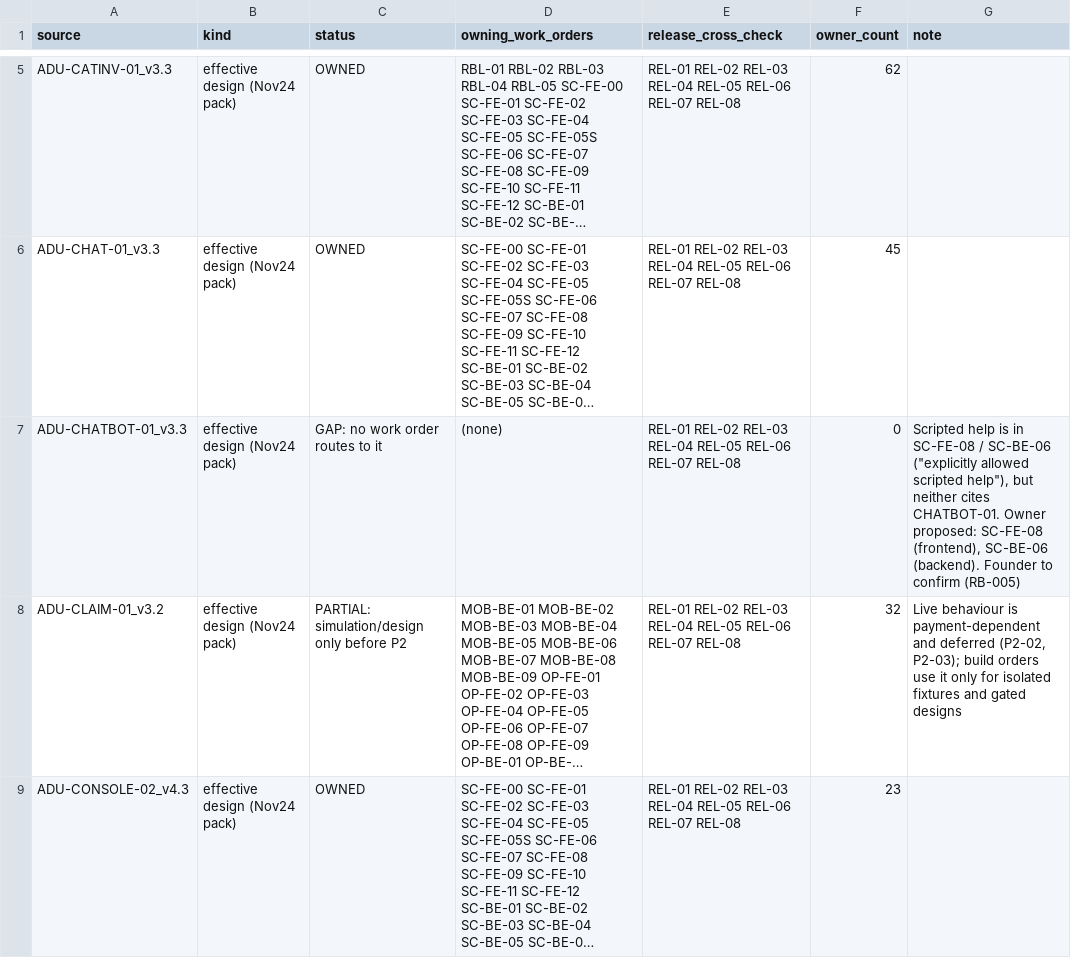
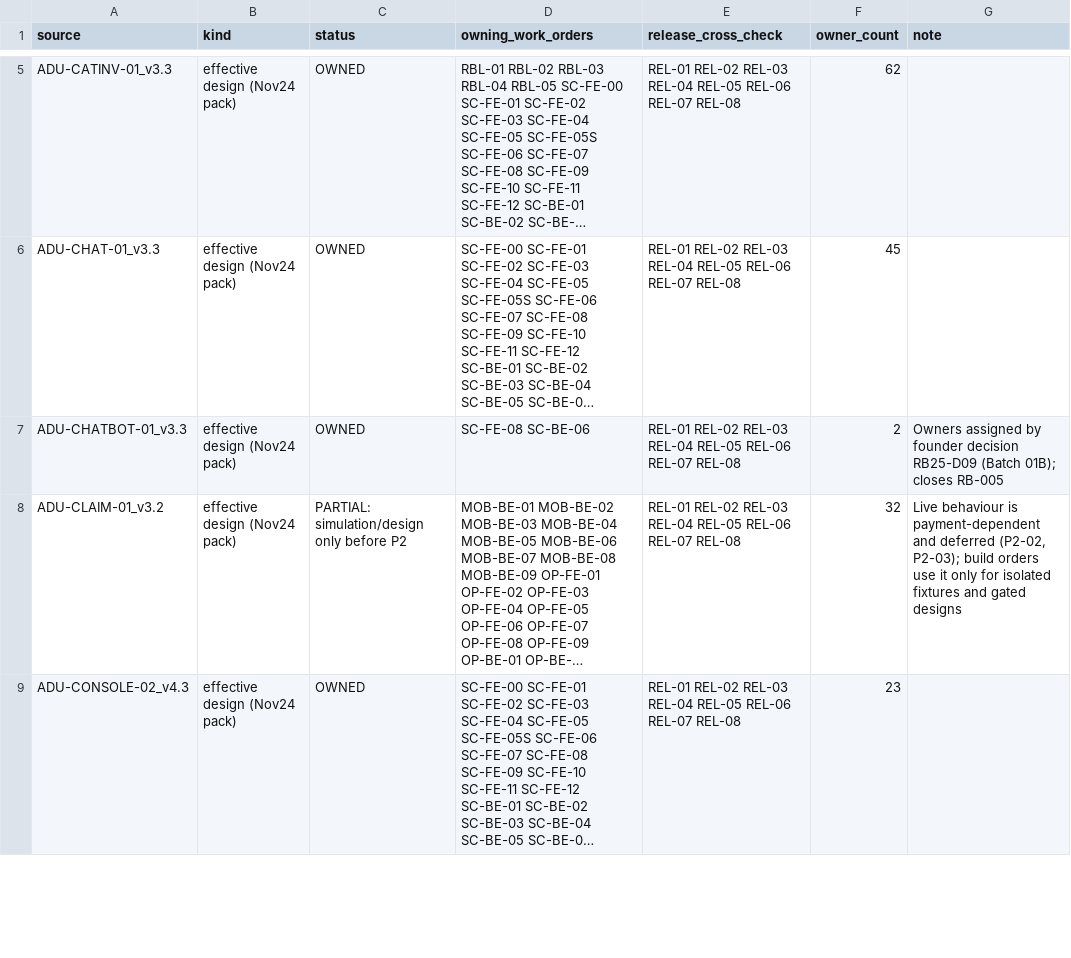
Before and after one commit to Adulis-Socom/Adulis-MobileApp, a CSV file: docs/rebuild/GOV-03-SOURCE-TO-WORKORDER.csv, drawn as a sheet; only a part is shown, gaps mark what is left out; long unchanged cells end in …; the diff names each change by its address in the sheet, - before the commit and + after, or states it on an @@ line.

```diff
--- a/docs/rebuild/GOV-03-SOURCE-TO-WORKORDER.csv
+++ b/docs/rebuild/GOV-03-SOURCE-TO-WORKORDER.csv
-C7 (status): GAP: no work order routes to it
+C7 (status): OWNED
-D7 (owning_work_orders): (none)
+D7 (owning_work_orders): SC-FE-08 SC-BE-06
-F7 (owner_count): 0
+F7 (owner_count): 2
-G7 (note): Scripted help is in SC-FE-08 / SC-BE-06 ("explicitly allowed scripted help"), but neither cites CHATBOT-01. Owner proposed: SC-FE-08 (frontend), SC-BE-06 (backend). Founder to confirm (RB-005)
+G7 (note): Owners assigned by founder decision RB25-D09 (Batch 01B); closes RB-005
```
Also changed, not shown: docs/rebuild/GOV-03-PROTOTYPE-TO-WORKORDER.csv, docs/rebuild/GOV-03-WORKORDER-INDEX.csv, 10 other files.
